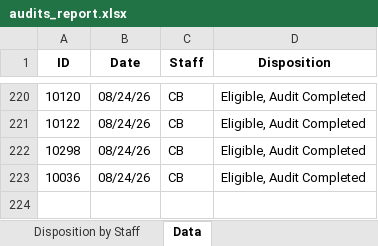
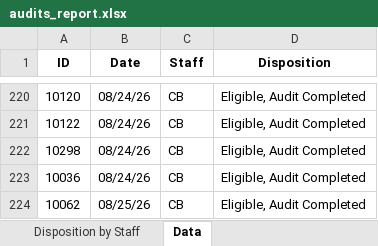
Before and after one commit to sshamblen/public, an Excel workbook: audits_report.xlsx, sheet Data, drawn as a sheet; only a part is shown, gaps mark what is left out; values as stored, in another font and other column widths than the file's, no borders; the diff names each change by its address in the sheet, - before the commit and + after, or states it on an @@ line.

```diff
--- a/audits_report.xlsx (sheet Data)
+++ b/audits_report.xlsx (sheet Data)
+row 224: 10062 | 08/25/26 | CB | Eligible, Audit Completed
```
Also changed, not shown: sheet Eligible Complete by Date, sheet Disposition by Date, sheet Disposition by Staff.
